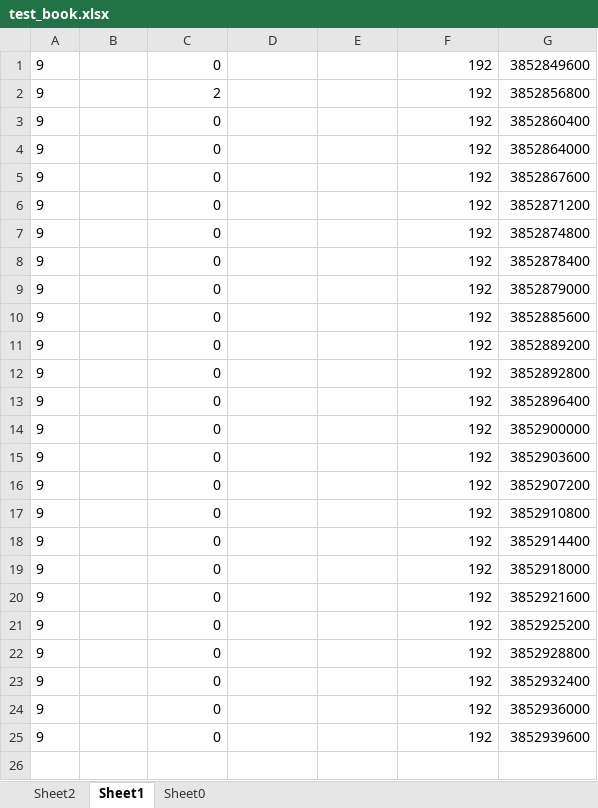
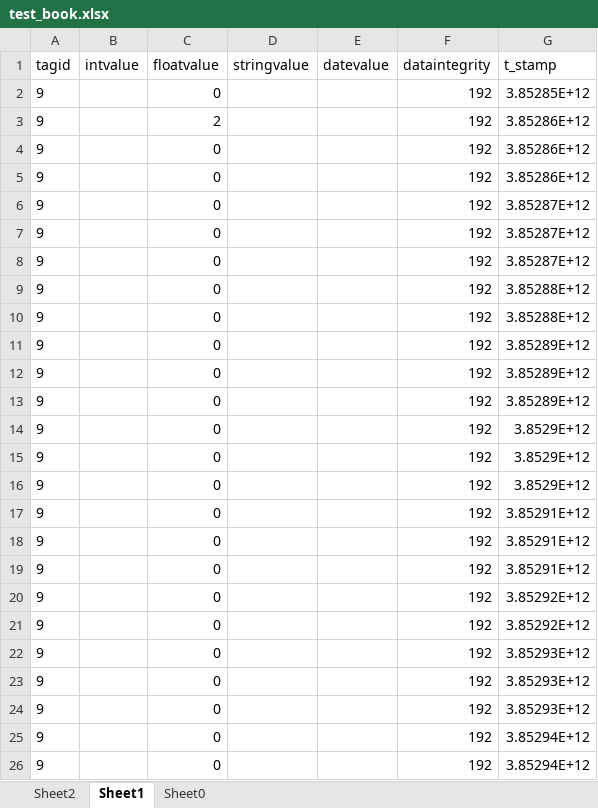
Before and after one commit to mementomorri/data_processing_pipeline, an Excel workbook: data_test_input/test_book.xlsx, sheet Sheet1, drawn as a sheet; values as stored, in another font and other column widths than the file's, no borders; addresses are those after the commit; the diff names each change by its address in the sheet, - before the commit and + after, or states it on an @@ line.

```diff
--- a/data_test_input/test_book.xlsx (sheet Sheet1)
+++ b/data_test_input/test_book.xlsx (sheet Sheet1)
+row 1: tagid | intvalue | floatvalue | stringvalue | datevalue | dataintegrity | t_stamp
-G2: 3852849600
+G2: 3.85285E+12
-G3: 3852856800
+G3: 3.85286E+12
-G4: 3852860400
+G4: 3.85286E+12
-G5: 3852864000
+G5: 3.85286E+12
-G6: 3852867600
+G6: 3.85287E+12
-G7: 3852871200
+G7: 3.85287E+12
-G8: 3852874800
+G8: 3.85287E+12
-G9: 3852878400
+G9: 3.85288E+12
-G10: 3852879000
+G10: 3.85288E+12
-G11: 3852885600
+G11: 3.85289E+12
-G12: 3852889200
+G12: 3.85289E+12
-G13: 3852892800
+G13: 3.85289E+12
-G14: 3852896400
+G14: 3.8529E+12
-G15: 3852900000
+G15: 3.8529E+12
-G16: 3852903600
+G16: 3.8529E+12
-G17: 3852907200
+G17: 3.85291E+12
-G18: 3852910800
+G18: 3.85291E+12
-G19: 3852914400
+G19: 3.85291E+12
-G20: 3852918000
+G20: 3.85292E+12
-G21: 3852921600
+G21: 3.85292E+12
-G22: 3852925200
+G22: 3.85293E+12
-G23: 3852928800
+G23: 3.85293E+12
-G24: 3852932400
+G24: 3.85293E+12
-G25: 3852936000
+G25: 3.85294E+12
-G26: 3852939600
+G26: 3.85294E+12
```
Also changed, not shown: sheet Sheet2, sheet Sheet0, 3 other files.
